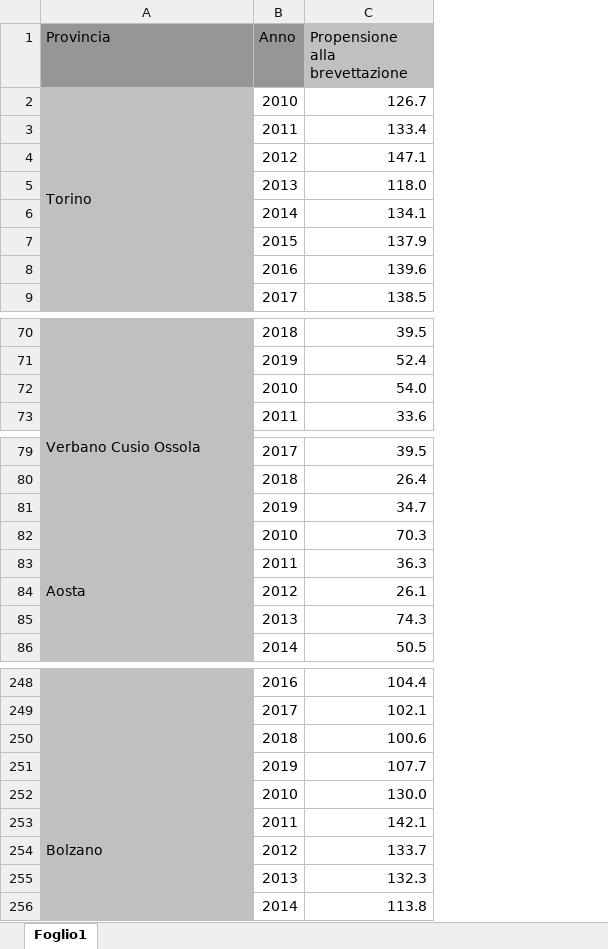
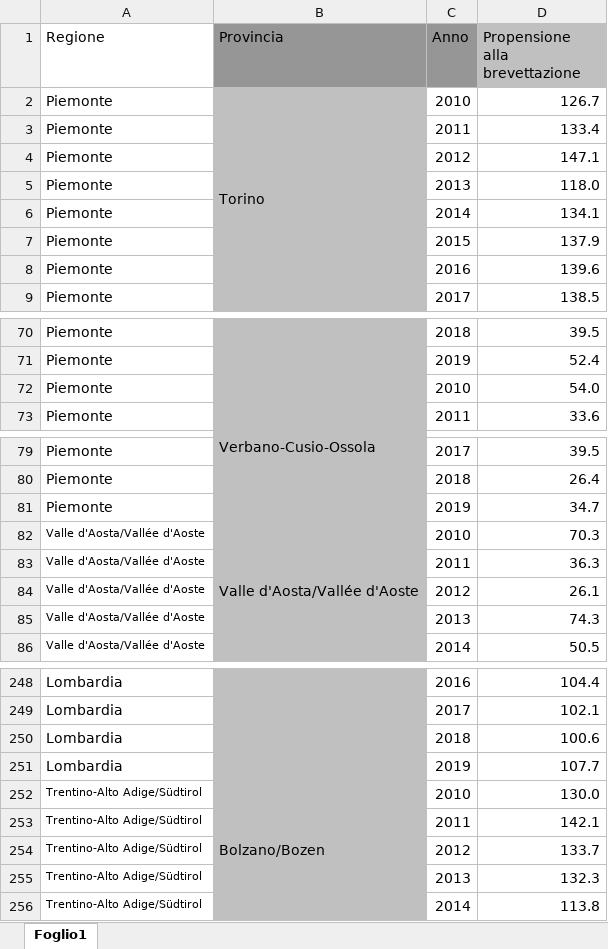
Before and after one commit to eleoespo/tesi, an Excel workbook: prop_brev_prov_2010-2019.xlsx, sheet Foglio1, drawn as a sheet; only a part is shown, gaps mark what is left out; values as stored, in another font and other column widths than the file's, no borders; addresses are those after the commit; the diff names each change by its address in the sheet, - before the commit and + after, or states it on an @@ line.

Commit message:
Add files via upload

```diff
--- a/prop_brev_prov_2010-2019.xlsx (sheet Foglio1)
+++ b/prop_brev_prov_2010-2019.xlsx (sheet Foglio1)
+column A (Regione), rows 2-9: all Piemonte; rows 70-73: all Piemonte; rows 79-86: Piemonte | Piemonte | Piemonte | Valle d'Aosta/Vallée d'Aoste | Valle d'Aosta/Vallée d'Aoste | Valle d'Aosta/Vallée d'Aoste | Valle d'Aosta/Vallée d'Aoste | Valle d'Aosta/Vallée d'Aoste; rows 248-256: Lombardia | Lombardia | Lombardia | Lombardia | Trentino-Alto Adige/Südtirol | Trentino-Alto Adige/Südtirol | Trentino-Alto Adige/Südtirol | Trentino-Alto Adige/Südtirol | Trentino-Alto Adige/Südtirol
-B72 (Provincia): Verbano Cusio Ossola
+B72 (Provincia): Verbano-Cusio-Ossola
-B82 (Provincia): Aosta
+B82 (Provincia): Valle d'Aosta/Vallée d'Aoste
-B252 (Provincia): Bolzano
+B252 (Provincia): Bolzano/Bozen
```
